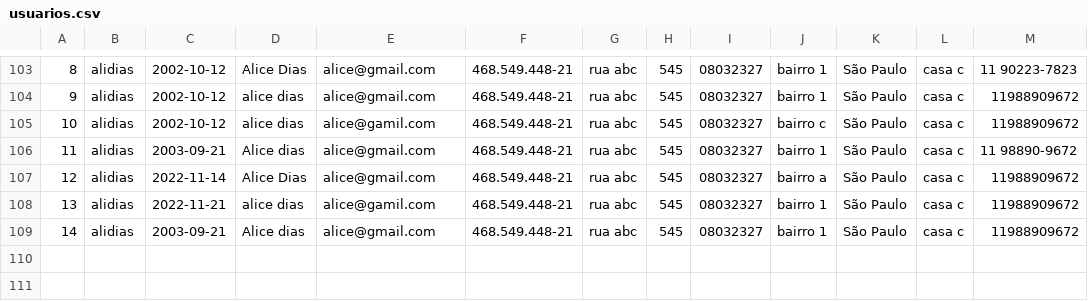
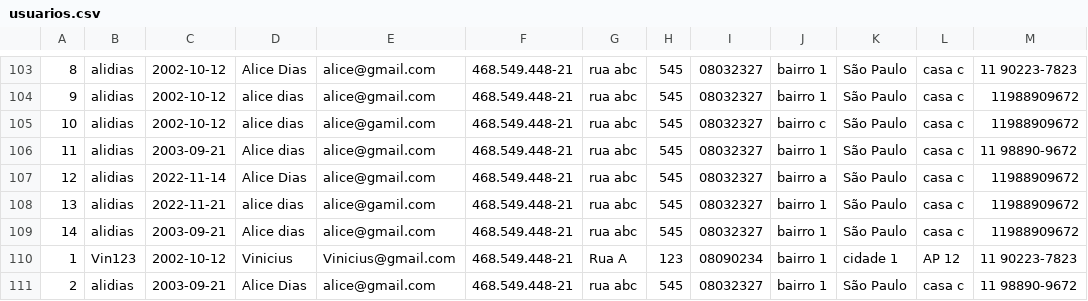
Before and after one commit to Developer-Expirience/projetoDX, a CSV file: DX_Spring/usuarios.csv, drawn as a sheet; only a part is shown, gaps mark what is left out; the diff names each change by its address in the sheet, - before the commit and + after, or states it on an @@ line.

```diff
--- a/DX_Spring/usuarios.csv
+++ b/DX_Spring/usuarios.csv
+row 110: 1 | Vin123 | 2002-10-12 | Vinicius | Vinicius@gmail.com | 468.549.448-21 | Rua A | 123 | 08090234 | bairro 1 | cidade 1 | AP 12 | 11 90223-7823
+row 111: 2 | alidias | 2003-09-21 | Alice Dias | alice@gmail.com | 468.549.448-21 | rua abc | 545 | 08032327 | bairro 1 | São Paulo | casa c | 11 98890-9672
```
Also changed, not shown: 1 other file.
